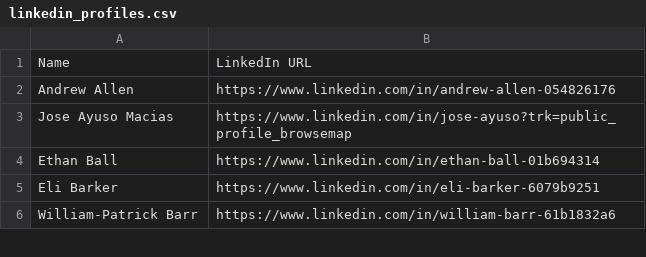
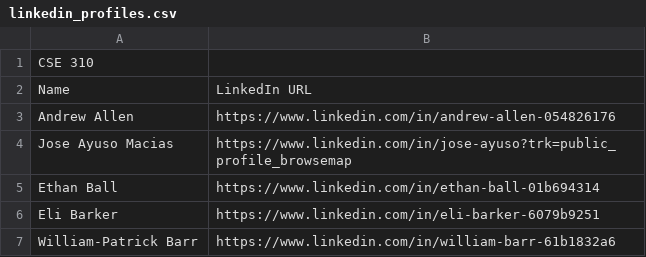
Before and after one commit to Chasebyui22/canvasconnect, a CSV file: ScrapedData/linkedin_profiles.csv, drawn as a sheet; only a part is shown.

Commit message:
minor table changes
reading the first line of the csv and outputing it as a h3, and setting the items in row 2 as the table headings.

```diff
--- a/ScrapedData/linkedin_profiles.csv
+++ b/ScrapedData/linkedin_profiles.csv
@@ -1 +1,2 @@
+CSE 310
 Name,LinkedIn URL
```
Also changed, not shown: 1 other file.
